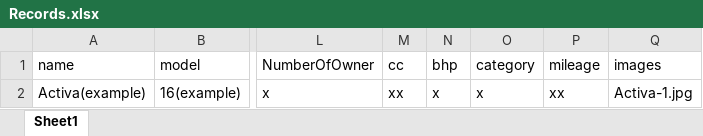
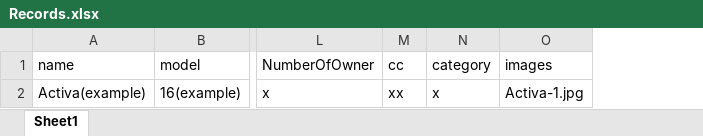
Before and after one commit to starktara/bb, an Excel workbook: server/apis/bulkUpload/SampleTemplate/Records.xlsx, sheet Sheet1, drawn as a sheet; only a part is shown, gaps mark what is left out; values as stored, in another font and other column widths than the file's, no borders; the diff names each change by its address in the sheet, - before the commit and + after, or states it on an @@ line.

Commit message:
remove disc per from UI, bhp and mileage from upload

```diff
--- a/server/apis/bulkUpload/SampleTemplate/Records.xlsx (sheet Sheet1)
+++ b/server/apis/bulkUpload/SampleTemplate/Records.xlsx (sheet Sheet1)
-column N (bhp), row 2: x
-column P (mileage), row 2: xx
```
Also changed, not shown: 3 other files.
